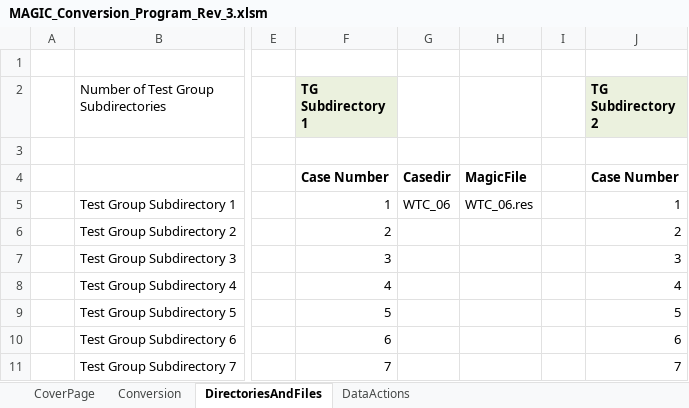
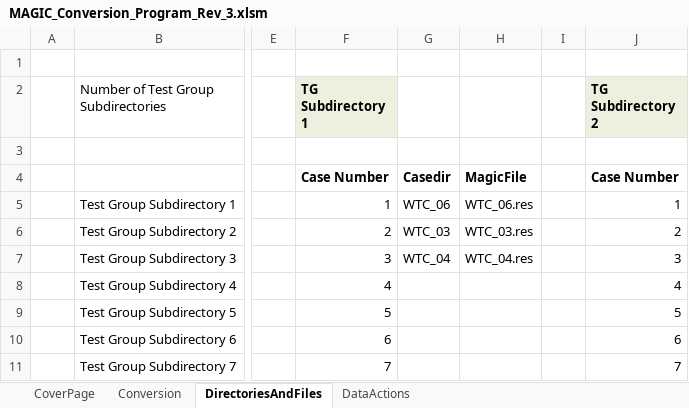
Before and after one commit to atwhaley/cfast, an Excel workbook: cfast/trunk/MAGIC_Validation/MAGIC_Conversion_Program_Rev_3.xlsm, sheet DirectoriesAndFiles, drawn as a sheet; only a part is shown, gaps mark what is left out; values as stored, in another font and other column widths than the file's, no borders; the diff names each change by its address in the sheet, - before the commit and + after, or states it on an @@ line.

Commit message:
MAGIC Validation: updated WTC files

```diff
--- a/cfast/trunk/MAGIC_Validation/MAGIC_Conversion_Program_Rev_3.xlsm (sheet DirectoriesAndFiles)
+++ b/cfast/trunk/MAGIC_Validation/MAGIC_Conversion_Program_Rev_3.xlsm (sheet DirectoriesAndFiles)
-G6: (empty)
+G6: WTC_03
-H6: (empty)
+H6: WTC_03.res
-G7: (empty)
+G7: WTC_04
-H7: (empty)
+H7: WTC_04.res
```
Also changed, not shown: 14 other files.
